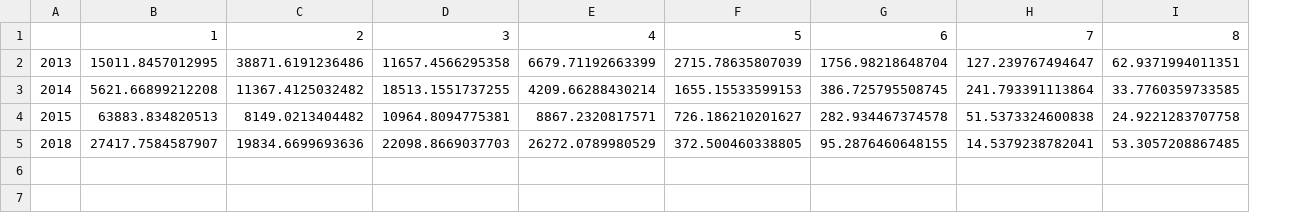
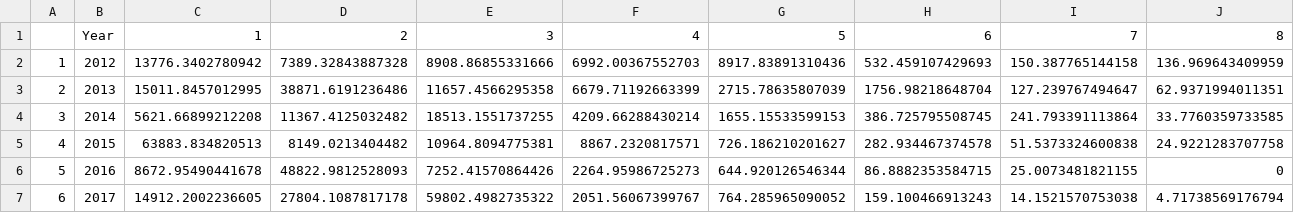
Before and after one commit to fishvice/SAM-models, a CSV file: 2 - Haddock/2018/smh.csv, drawn as a sheet; only a part is shown; removed rows and columns are numbered as before the commit, all else as after; rows hold the shown columns only; the diff names each change by its address in the sheet, - before the commit and + after, or states it on an @@ line.

```diff
--- a/2 - Haddock/2018/smh.csv
+++ b/2 - Haddock/2018/smh.csv
+column A, rows 3-5: 2 | 3 | 4
-B1: (empty)
+B1: Year
+row 2: 1 | 2012 | 13776.3402780942 | 7389.32843887328 | 8908.86855331666 | 6992.00367552703 | 8917.83891310436 | 532.459107429693 | 150.387765144158 | 136.969643409959
-row 5: 2018 | 27417.7584587907 | 19834.6699693636 | 22098.8669037703 | 26272.0789980529 | 372.500460338805 | 95.2876460648155 | 14.5379238782041 | 53.3057208867485
+row 6: 5 | 2016 | 8672.95490441678 | 48822.9812528093 | 7252.41570864426 | 2264.95986725273 | 644.920126546344 | 86.8882353584715 | 25.0073481821155 | 0
+row 7: 6 | 2017 | 14912.2002236605 | 27804.1087817178 | 59802.4982735322 | 2051.56067399767 | 764.285965090052 | 159.100466913243 | 14.1521570753038 | 4.71738569176794
```
Also changed, not shown: 2 - Haddock/2018/catage.csv, 2 - Haddock/2018/catch_weights.csv, 7 other files.
